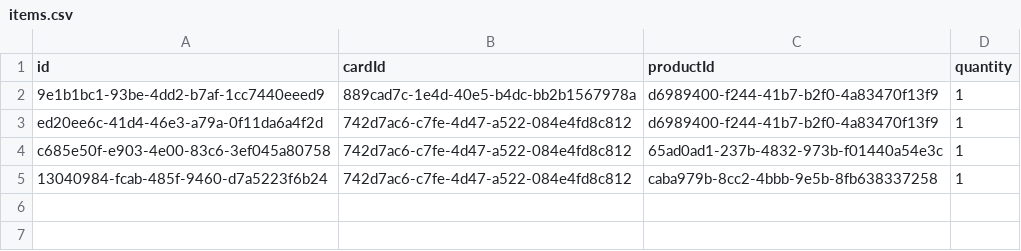
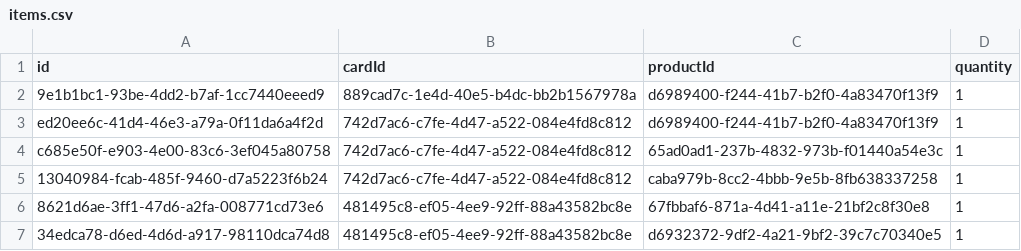
Before and after one commit to giovanatrevizanbarbosa/efisp-ecommerce, a CSV file: resources/database/items.csv, drawn as a sheet; the diff names each change by its address in the sheet, - before the commit and + after, or states it on an @@ line.

```diff
--- a/resources/database/items.csv
+++ b/resources/database/items.csv
+row 6: 8621d6ae-3ff1-47d6-a2fa-008771cd73e6 | 481495c8-ef05-4ee9-92ff-88a43582bc8e | 67fbbaf6-871a-4d41-a11e-21bf2c8f30e8 | 1
+row 7: 34edca78-d6ed-4d6d-a917-98110dca74d8 | 481495c8-ef05-4ee9-92ff-88a43582bc8e | d6932372-9df2-4a21-9bf2-39c7c70340e5 | 1
```
Also changed, not shown: resources/database/administrators.csv, resources/database/departments.csv, 4 other files.
